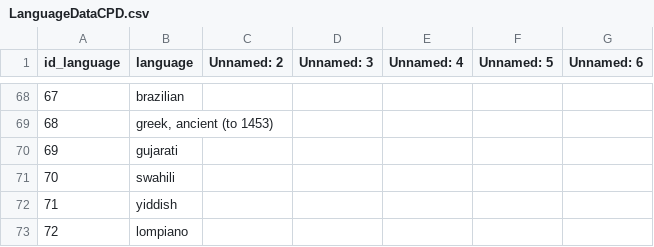
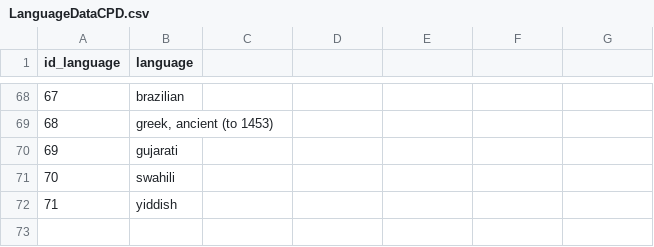
Before and after one commit to pedrorigon/CpdTrabFinal, a CSV file: src/csv/LanguageDataCPD.csv, drawn as a sheet; only a part is shown, gaps mark what is left out; the diff names each change by its address in the sheet, - before the commit and + after, or states it on an @@ line.

```diff
--- a/src/csv/LanguageDataCPD.csv
+++ b/src/csv/LanguageDataCPD.csv
-C1: Unnamed: 2
+C1: (empty)
-D1: Unnamed: 3
+D1: (empty)
-E1: Unnamed: 4
+E1: (empty)
-F1: Unnamed: 5
+F1: (empty)
-G1: Unnamed: 6
+G1: (empty)
-row 73: 72 | lompiano
```
Also changed, not shown: src/csv/CountryOriginDataCPD.csv, src/csv/PopularRankDataCPD.csv, 15 other files.
